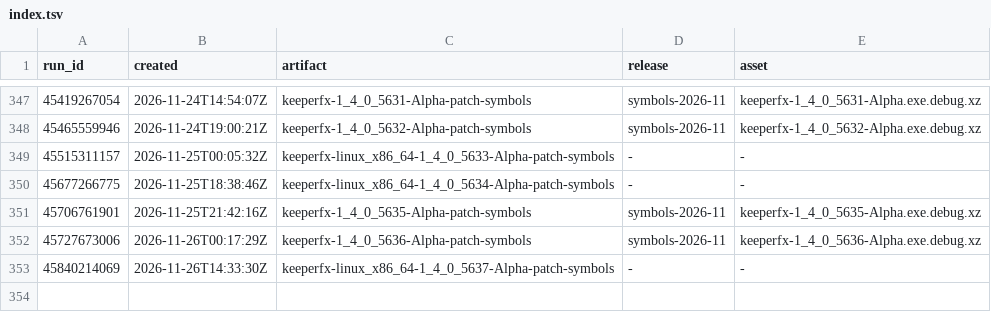
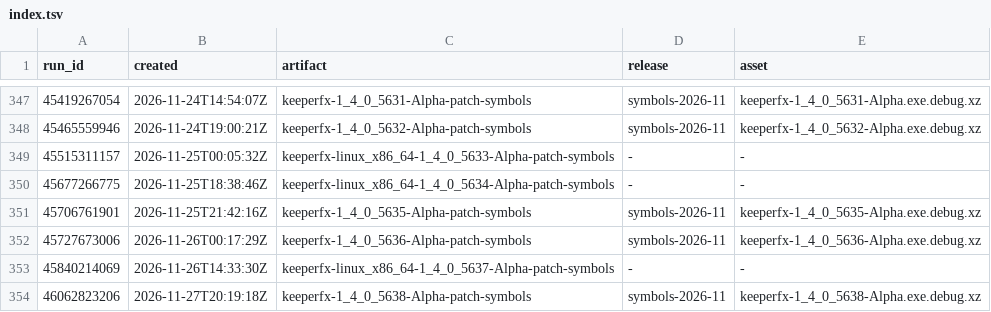
Before and after one commit to dkfans/keeperfx-symbols, a TSV file: index.tsv, drawn as a sheet; only a part is shown, gaps mark what is left out.

```diff
--- a/index.tsv
+++ b/index.tsv
@@ -353 +353,2 @@ run_id	created	artifact	release	asset
 45840214069	2026-11-26T14:33:30Z	keeperfx-linux_x86_64-1_4_0_5637-Alpha-patch-symbols	-	-
+46062823206	2026-11-27T20:19:18Z	keeperfx-1_4_0_5638-Alpha-patch-symbols	symbols-2026-11	keeperfx-1_4_0_5638-Alpha.exe.debug.xz
```
